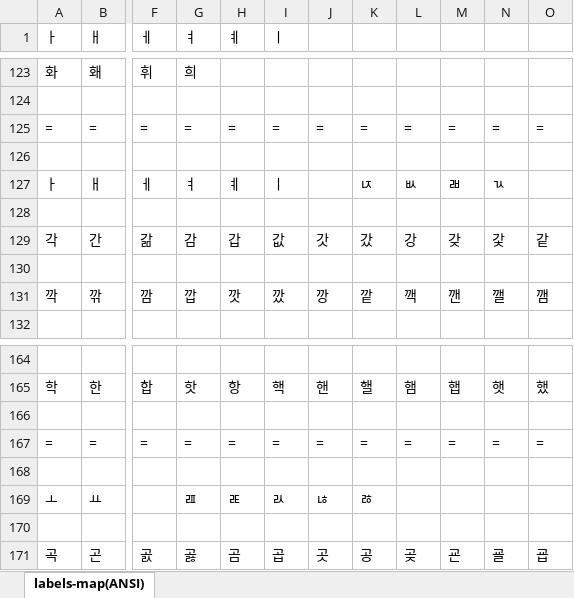
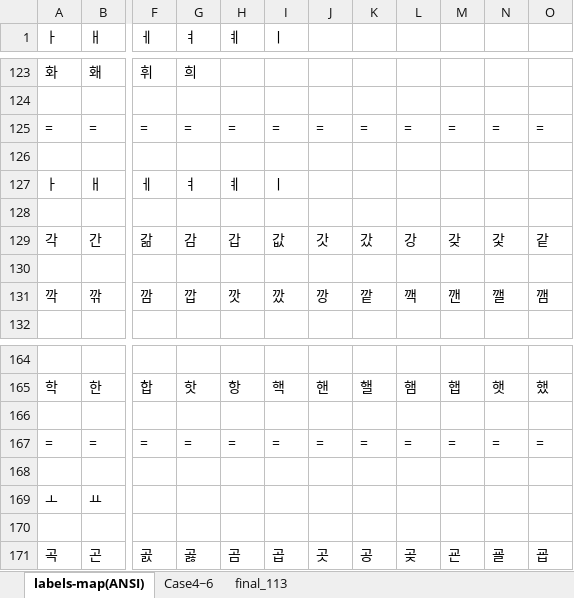
Before and after one commit to lionem2018/Extract_Standard_Hange_Character, an Excel workbook: output/labels-map(ANSI).xlsx, sheet labels-map(ANSI), drawn as a sheet; only a part is shown, gaps mark what is left out; values as stored, in another font and other column widths than the file's, no cell formats; the diff names each change by its address in the sheet, - before the commit and + after, or states it on an @@ line.

```diff
--- a/output/labels-map(ANSI).xlsx (sheet labels-map(ANSI))
+++ b/output/labels-map(ANSI).xlsx (sheet labels-map(ANSI))
+sheet tab: Case4~6
+sheet tab: final_113
-K127: ㄵ
+K127: (empty)
-L127: ㅄ
+L127: (empty)
-M127: ㄼ
+M127: (empty)
-N127: ㄳ
+N127: (empty)
-G169 (ㅕ): ㄿ
+G169 (ㅕ): (empty)
-H169 (ㅖ): ㄾ
+H169 (ㅖ): (empty)
-I169 (ㅣ): ㄽ
+I169 (ㅣ): (empty)
-J169: ㄶ
+J169: (empty)
-K169: ㅀ
+K169: (empty)
```
Also changed, not shown: cell formats, output/케이스4~6체크.xlsx, 1 other file.
